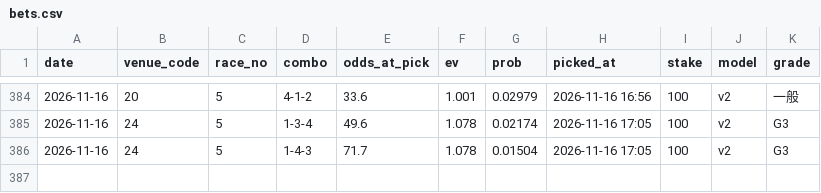
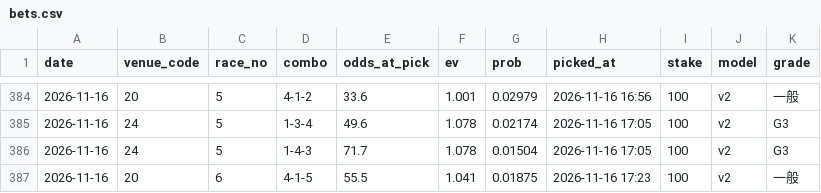
Before and after one commit to yadon-code/yoso-ai, a CSV file: data/paper/bets.csv, drawn as a sheet; only a part is shown, gaps mark what is left out; the diff names each change by its address in the sheet, - before the commit and + after, or states it on an @@ line.

```diff
--- a/data/paper/bets.csv
+++ b/data/paper/bets.csv
+row 387: 2026-11-16 | 20 | 6 | 4-1-5 | 55.5 | 1.041 | 0.01875 | 2026-11-16 17:23 | 100 | v2 | 一般
```
Also changed, not shown: data/odds_pre/pre_20261116.csv, data/predictions/live_20261116.csv, 2 other files.
